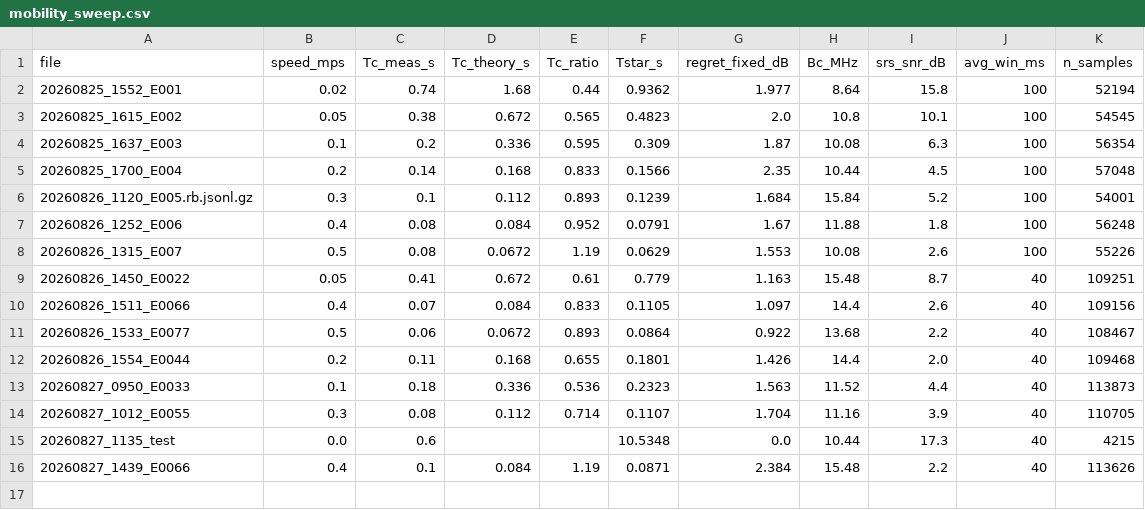
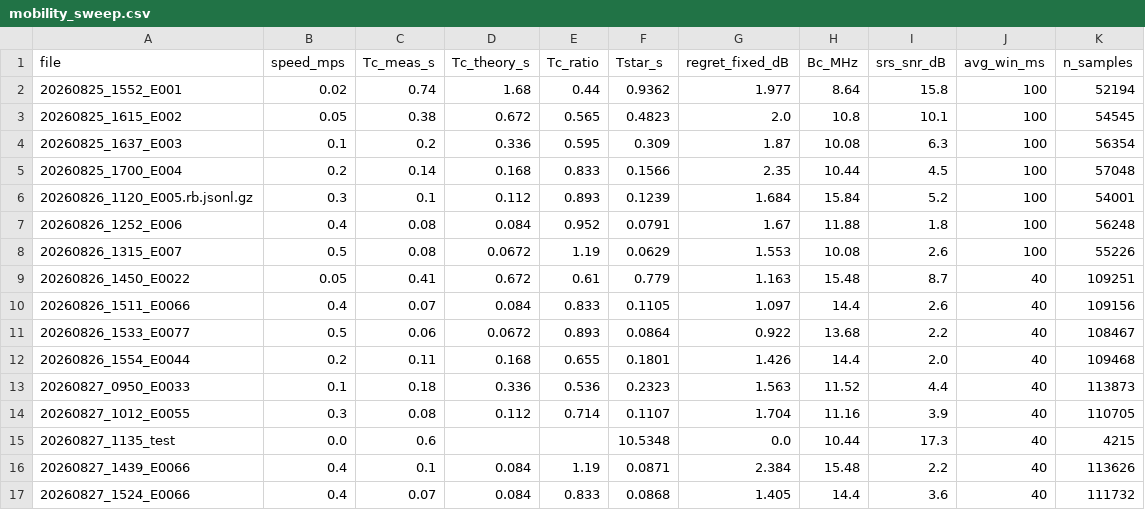
Before and after one commit to Ujjwal-Nano/OCUDU, a CSV file: datasets/mobility_sweep.csv, drawn as a sheet; the diff names each change by its address in the sheet, - before the commit and + after, or states it on an @@ line.

```diff
--- a/datasets/mobility_sweep.csv
+++ b/datasets/mobility_sweep.csv
+row 17: 20260827_1524_E0066 | 0.4 | 0.07 | 0.084 | 0.833 | 0.0868 | 1.405 | 14.4 | 3.6 | 40 | 111732
```
Also changed, not shown: datasets/campaign.csv, 14 other files.
